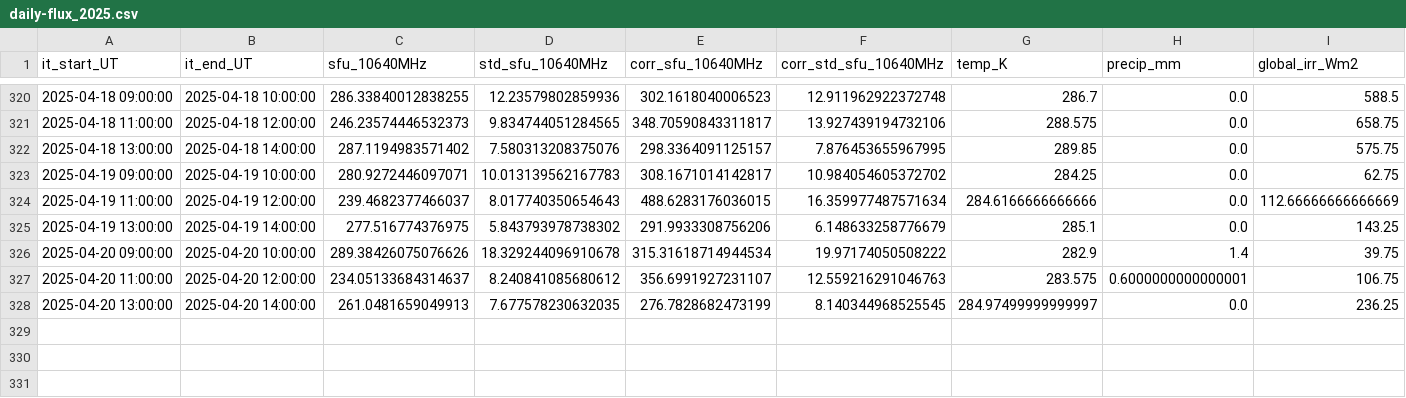
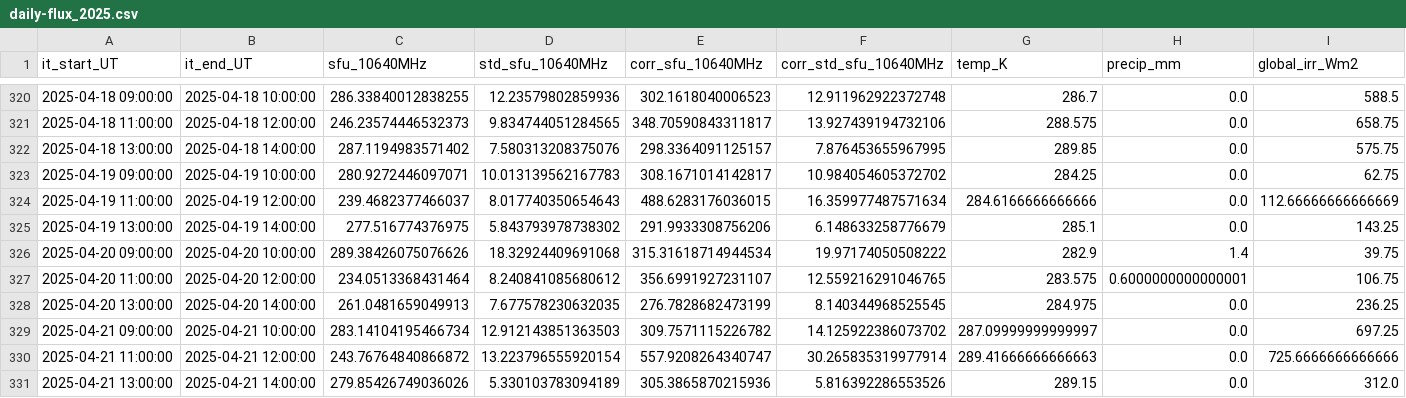
Before and after one commit to wolfidan/callisto, a CSV file: output/data/proc_daily_flux/daily-flux_2025.csv, drawn as a sheet; only a part is shown, gaps mark what is left out; rows hold the shown columns only; the diff names each change by its address in the sheet, - before the commit and + after, or states it on an @@ line.

```diff
--- a/output/data/proc_daily_flux/daily-flux_2025.csv
+++ b/output/data/proc_daily_flux/daily-flux_2025.csv
-D326 (std_sfu_10640MHz): 18.329244096910678
+D326 (std_sfu_10640MHz): 18.32924409691068
-C327 (sfu_10640MHz): 234.05133684314637
+C327 (sfu_10640MHz): 234.0513368431464
-F327 (corr_std_sfu_10640MHz): 12.559216291046763
+F327 (corr_std_sfu_10640MHz): 12.559216291046765
-G328 (temp_K): 284.97499999999997
+G328 (temp_K): 284.975
+row 329: 2025-04-21 09:00:00 | 2025-04-21 10:00:00 | 283.14104195466734 | 12.912143851363503 | 309.7571115226782 | 14.125922386073702 | 287.09999999999997 | 0.0 | 697.25
+row 330: 2025-04-21 11:00:00 | 2025-04-21 12:00:00 | 243.76764840866872 | 13.223796555920154 | 557.9208264340747 | 30.265835319977914 | 289.41666666666663 | 0.0 | 725.6666666666666
+row 331: 2025-04-21 13:00:00 | 2025-04-21 14:00:00 | 279.85426749036026 | 5.330103783094189 | 305.3865870215936 | 5.816392286553526 | 289.15 | 0.0 | 312.0
```
Also changed, not shown: output/data/meteoswiss/meteoswiss_2025-04-20.csv, output/solar_scan/pointing-offsets_2025.csv, 22 other files.
